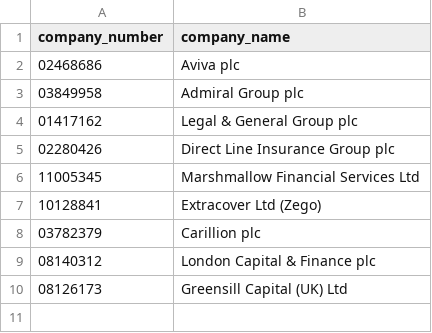
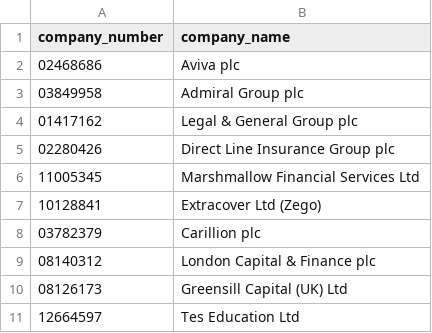
Before and after one commit to philruts-projects/signal-tracker, a CSV file: watchlist.csv, drawn as a sheet; the diff names each change by its address in the sheet, - before the commit and + after, or states it on an @@ line.

```diff
--- a/watchlist.csv
+++ b/watchlist.csv
+row 11: 12664597 | Tes Education Ltd
```
Also changed, not shown: 14 other files.
